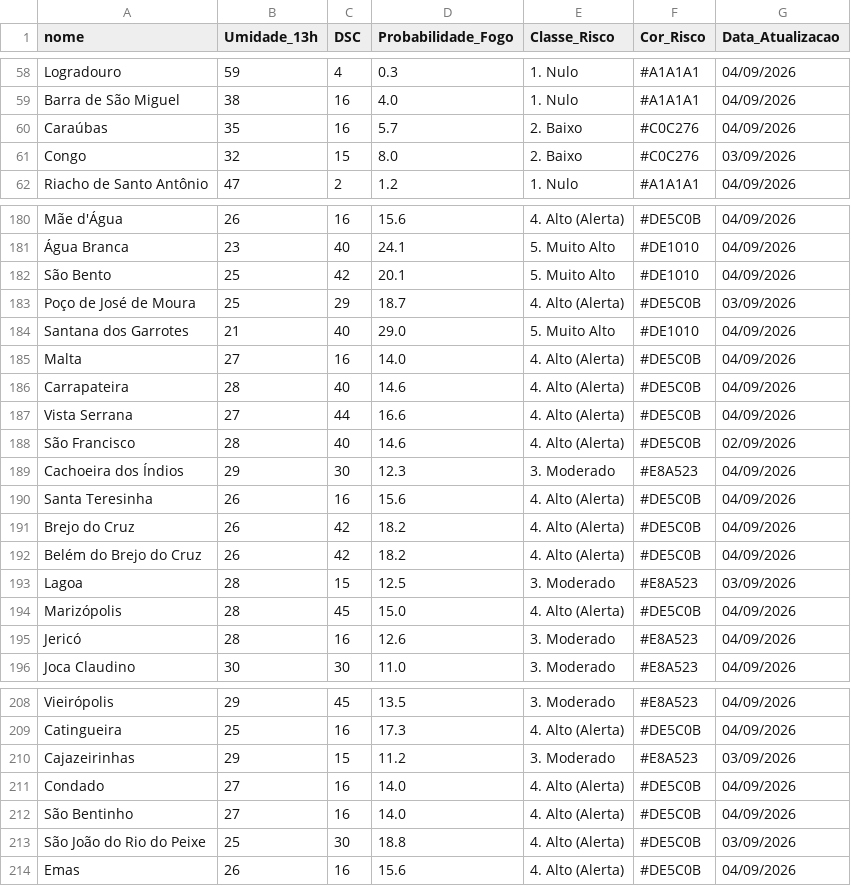
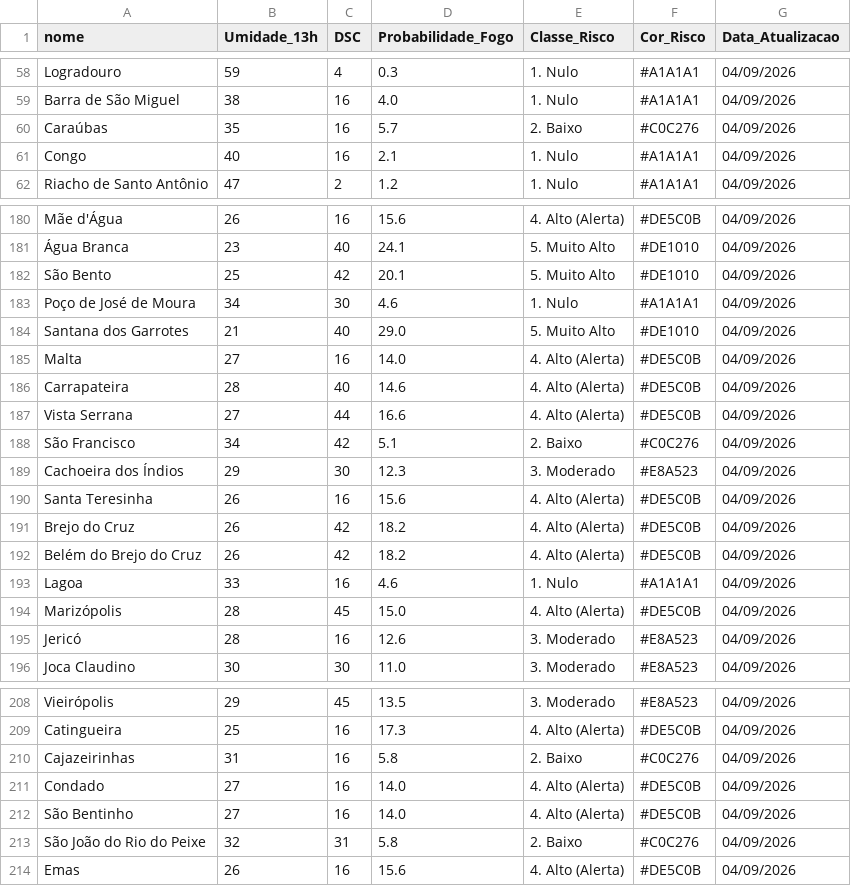
Before and after one commit to renato-f-bandeira/fmb, a CSV file: historico_risco.csv, drawn as a sheet; only a part is shown, gaps mark what is left out; the diff covers the shown part only.

```diff
--- a/historico_risco.csv
+++ b/historico_risco.csv
@@ -60,3 +60,3 @@ Barra de São Miguel,38,16,4.0,1. Nulo,#A1A1A1,04/09/2026
 Caraúbas,35,16,5.7,2. Baixo,#C0C276,04/09/2026
-Congo,32,15,8.0,2. Baixo,#C0C276,03/09/2026
+Congo,40,16,2.1,1. Nulo,#A1A1A1,04/09/2026
 Riacho de Santo Antônio,47,2,1.2,1. Nulo,#A1A1A1,04/09/2026
@@ -182,3 +182,3 @@ Mãe d'Água,26,16,15.6,4. Alto (Alerta),#DE5C0B,04/09/2026
 São Bento,25,42,20.1,5. Muito Alto,#DE1010,04/09/2026
-Poço de José de Moura,25,29,18.7,4. Alto (Alerta),#DE5C0B,03/09/2026
+Poço de José de Moura,34,30,4.6,1. Nulo,#A1A1A1,04/09/2026
 Santana dos Garrotes,21,40,29.0,5. Muito Alto,#DE1010,04/09/2026
@@ -187,3 +187,3 @@ Carrapateira,28,40,14.6,4. Alto (Alerta),#DE5C0B,04/09/2026
 Vista Serrana,27,44,16.6,4. Alto (Alerta),#DE5C0B,04/09/2026
-São Francisco,28,40,14.6,4. Alto (Alerta),#DE5C0B,02/09/2026
+São Francisco,34,42,5.1,2. Baixo,#C0C276,04/09/2026
 Cachoeira dos Índios,29,30,12.3,3. Moderado,#E8A523,04/09/2026
@@ -192,3 +192,3 @@ Brejo do Cruz,26,42,18.2,4. Alto (Alerta),#DE5C0B,04/09/2026
 Belém do Brejo do Cruz,26,42,18.2,4. Alto (Alerta),#DE5C0B,04/09/2026
-Lagoa,28,15,12.5,3. Moderado,#E8A523,03/09/2026
+Lagoa,33,16,4.6,1. Nulo,#A1A1A1,04/09/2026
 Marizópolis,28,45,15.0,4. Alto (Alerta),#DE5C0B,04/09/2026
@@ -209,6 +209,6 @@ Vieirópolis,29,45,13.5,3. Moderado,#E8A523,04/09/2026
 Catingueira,25,16,17.3,4. Alto (Alerta),#DE5C0B,04/09/2026
-Cajazeirinhas,29,15,11.2,3. Moderado,#E8A523,03/09/2026
+Cajazeirinhas,31,16,5.8,2. Baixo,#C0C276,04/09/2026
 Condado,27,16,14.0,4. Alto (Alerta),#DE5C0B,04/09/2026
 São Bentinho,27,16,14.0,4. Alto (Alerta),#DE5C0B,04/09/2026
-São João do Rio do Peixe,25,30,18.8,4. Alto (Alerta),#DE5C0B,03/09/2026
+São João do Rio do Peixe,32,31,5.8,2. Baixo,#C0C276,04/09/2026
 Emas,26,16,15.6,4. Alto (Alerta),#DE5C0B,04/09/2026
```
Also changed, not shown: 22 edited cells elsewhere in this file, 1 other file.
